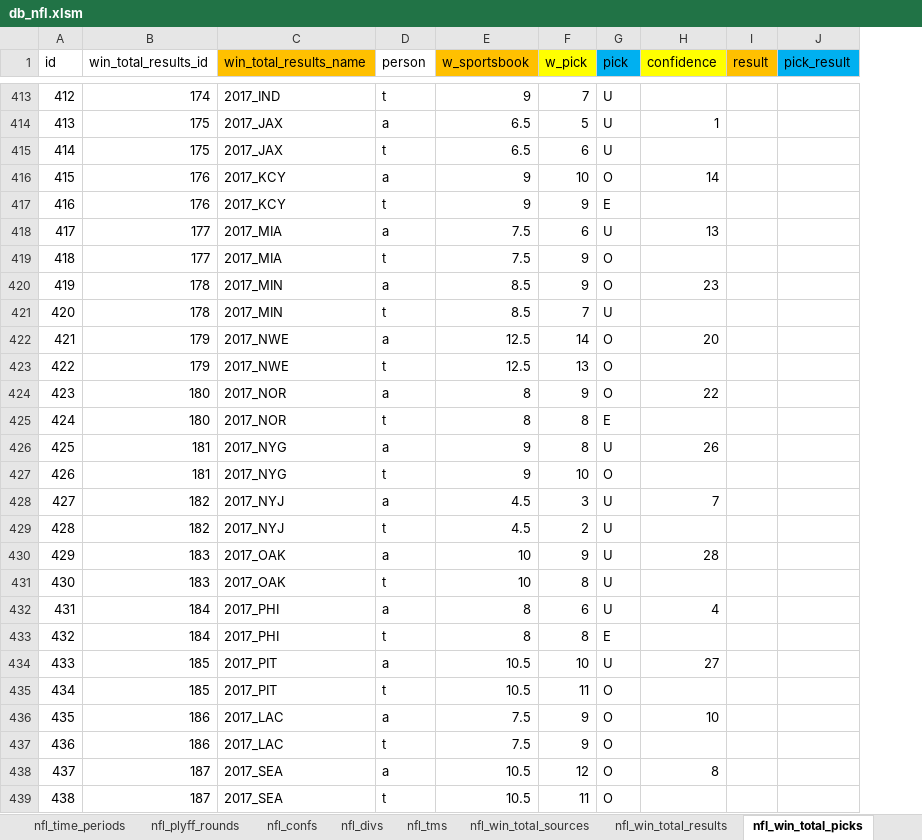
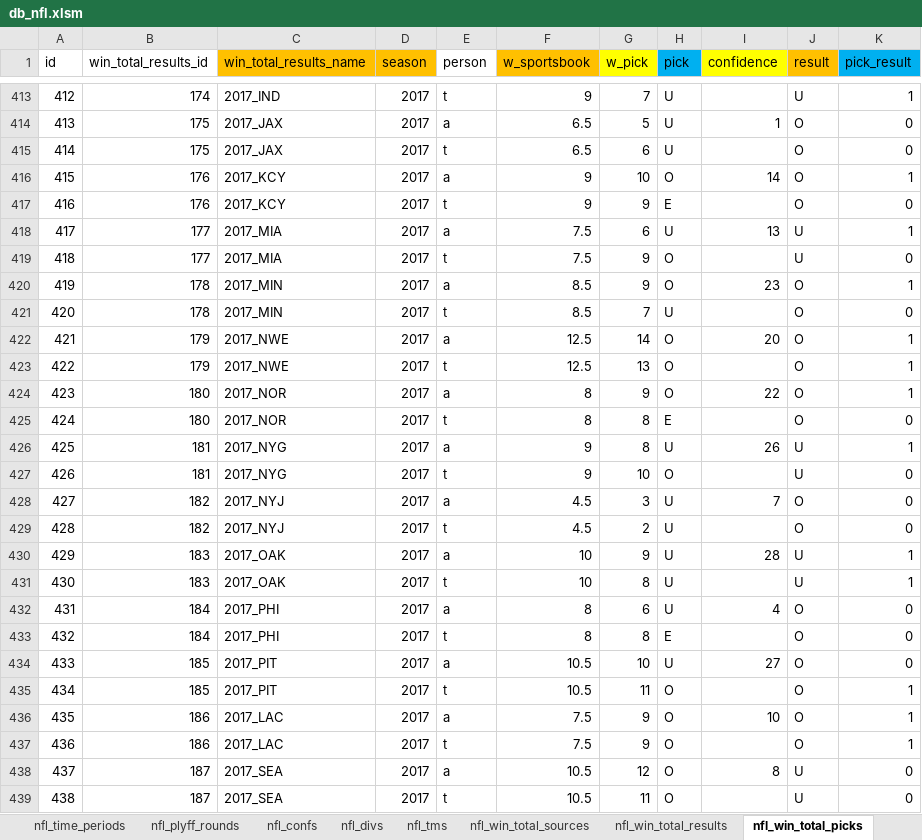
Before and after one commit to aelhabr/nfl, an Excel workbook: data/db_nfl.xlsm, sheet nfl_win_total_picks, drawn as a sheet; only a part is shown, gaps mark what is left out; values as stored, in another font and other column widths than the file's, no borders; addresses are those after the commit; the diff covers the shown part only; the diff names each change by its address in the sheet, - before the commit and + after, or states it on an @@ line.

```diff
--- a/data/db_nfl.xlsm (sheet nfl_win_total_picks)
+++ b/data/db_nfl.xlsm (sheet nfl_win_total_picks)
+column D (season), rows 413-439: all 2017
-J413 (result): (empty)
+J413 (result): U
-K413 (pick_result): (empty)
+K413 (pick_result): 1
-J414:J417 (result): (empty)
+J414:J417 (result): O
-K414:K415 (pick_result): (empty)
+K414:K415 (pick_result): 0
-K416 (pick_result): (empty)
+K416 (pick_result): 1
-K417 (pick_result): (empty)
+K417 (pick_result): 0
-J418:J419 (result): (empty)
+J418:J419 (result): U
-K418 (pick_result): (empty)
+K418 (pick_result): 1
-K419 (pick_result): (empty)
+K419 (pick_result): 0
-J420:J425 (result): (empty)
+J420:J425 (result): O
-K420 (pick_result): (empty)
+K420 (pick_result): 1
-K421 (pick_result): (empty)
+K421 (pick_result): 0
-K422:K424 (pick_result): (empty)
+K422:K424 (pick_result): 1
-K425 (pick_result): (empty)
+K425 (pick_result): 0
-J426:J427 (result): (empty)
+J426:J427 (result): U
-K426 (pick_result): (empty)
+K426 (pick_result): 1
-K427:K429 (pick_result): (empty)
+K427:K429 (pick_result): 0
-J428:J429 (result): (empty)
+J428:J429 (result): O
-J430:J431 (result): (empty)
+J430:J431 (result): U
-K430:K431 (pick_result): (empty)
+K430:K431 (pick_result): 1
-J432:J437 (result): (empty)
+J432:J437 (result): O
-K432:K434 (pick_result): (empty)
+K432:K434 (pick_result): 0
-K435:K437 (pick_result): (empty)
+K435:K437 (pick_result): 1
-J438:J439 (result): (empty)
+J438:J439 (result): U
-K438:K439 (pick_result): (empty)
+K438:K439 (pick_result): 0
```
Also changed, not shown: 138 edited cells elsewhere in this sheet, sheet nfl_game_picks, sheet nfl_game_results, sheet nfl_win_total_results, sheet nfl_game_picks_pivot_2, sheet nfl_game_picks_pivot, other sheet tabs, formulas that keep their value, charts or pictures, 13 other files.
